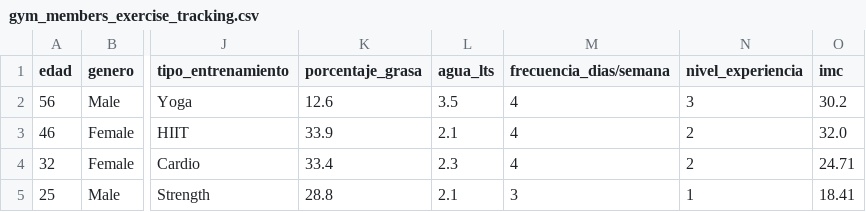
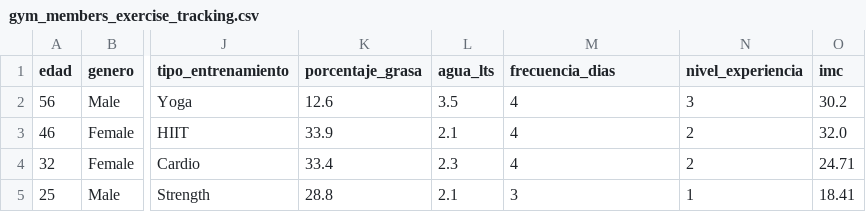
Before and after one commit to rangellupitajoce-maker/Estadistica2026, a CSV file: gym_members/gym_members_exercise_tracking.csv, drawn as a sheet; only a part is shown, gaps mark what is left out; the diff names each change by its address in the sheet, - before the commit and + after, or states it on an @@ line.

Commit message:
Update gym_members_exercise_tracking.csv

```diff
--- a/gym_members/gym_members_exercise_tracking.csv
+++ b/gym_members/gym_members_exercise_tracking.csv
-M1: frecuencia_dias/semana
+M1: frecuencia_dias
```
